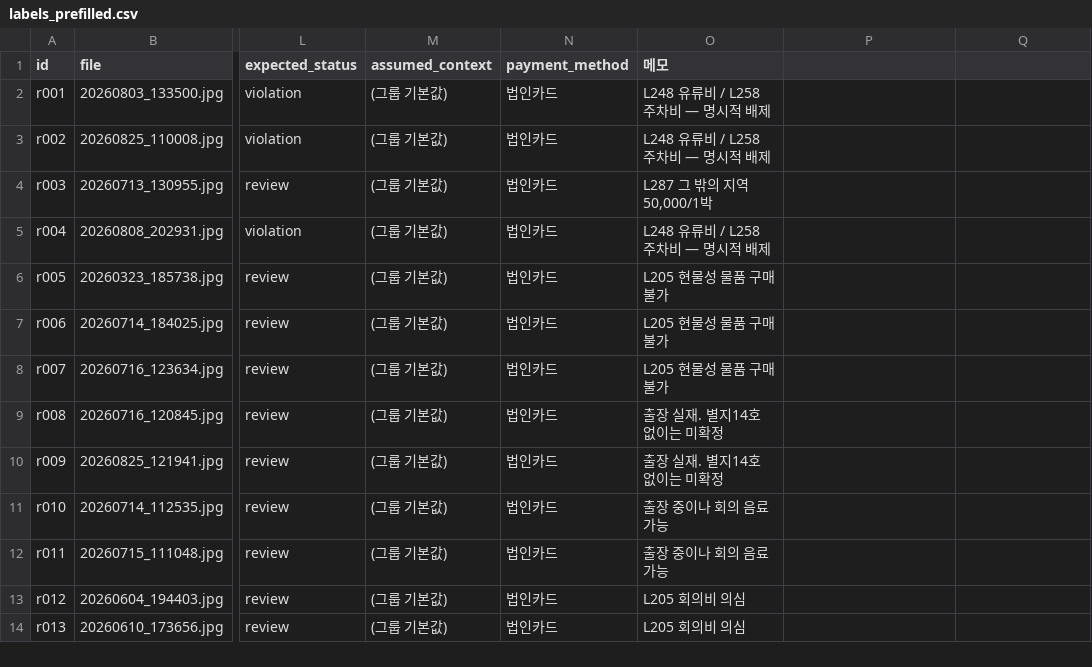
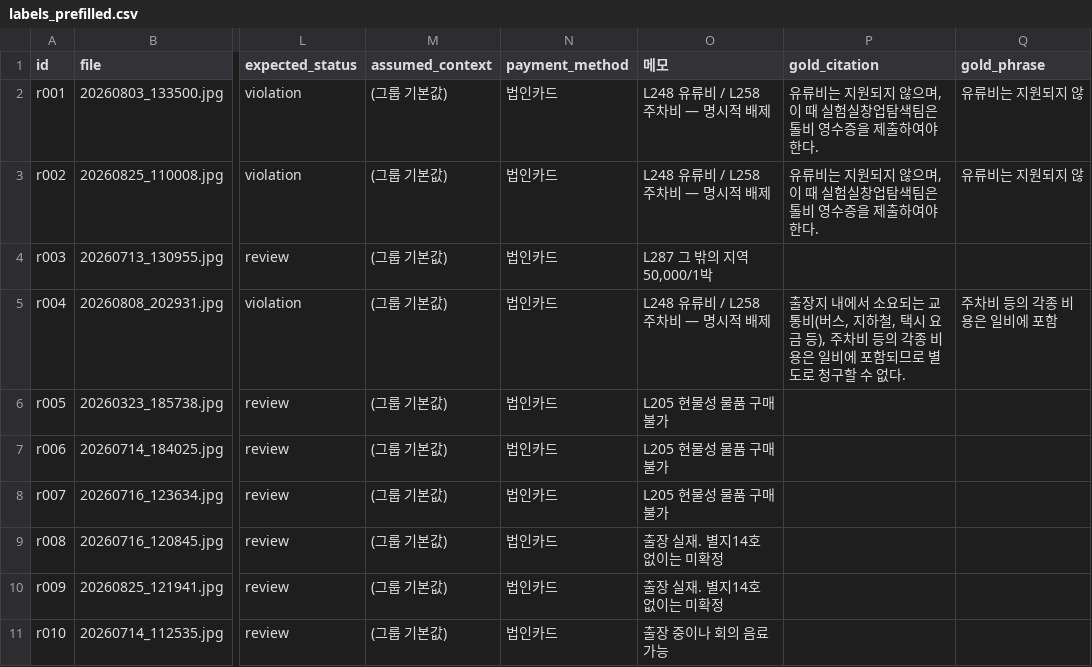
Before and after one commit to bellfollow/rag-expense-guide-bot, a CSV file: eval/labels_prefilled.csv, drawn as a sheet; only a part is shown, gaps mark what is left out; the shorter side is filled out with more unchanged rows; the diff names each change by its address in the sheet, - before the commit and + after, or states it on an @@ line.

Commit message:
feat(eval): citation 채점(P/F)을 score()에 추가하고 라벨에 정답 조항 컬럼 분리
정본 KPI "citation 정답 조항 인용 9/9"를 러너가 채점하지 않았다.
labels_prefilled.csv에 gold_citation/gold_phrase를 추가(지원불가 3행)하고,
score()가 id로 CSV를 조인해 P(핵심구절 포함, 주)·F(정답 문장 전체, 보조)를 출력한다.
flag 오답이나 citation 없음은 둘 다 오답. 독립 표본 = 3건 주석을 함께 출력.
queryfix_run1-3: P 9/9, F 7/9 / receipt·gatefix(틀린 조항): P·F 0/3.

chore(eval): citation 절의 독립 표본 주석 문구 수정

반복 횟수에 의존하지 않도록 "3건 × 3회" 표기를 제거하고
temperature 0 + 고정 쿼리라 반복 실행이 독립 표본이 아님을 명시.

```diff
--- a/eval/labels_prefilled.csv
+++ b/eval/labels_prefilled.csv
-P1: (empty)
+P1: gold_citation
-Q1: (empty)
+Q1: gold_phrase
-P2:P3 (gold_citation): (empty)
+P2:P3 (gold_citation): 유류비는 지원되지 않으며, 이 때 실험실창업탐색팀은 톨비 영수증을 제출하여야 한다.
-Q2:Q3 (gold_phrase): (empty)
+Q2:Q3 (gold_phrase): 유류비는 지원되지 않
-P5 (gold_citation): (empty)
+P5 (gold_citation): 출장지 내에서 소요되는 교통비(버스, 지하철, 택시 요금 등), 주차비 등의 각종 비용은 일비에 포함되므로 별도로 청구할 수 없다.
-Q5 (gold_phrase): (empty)
+Q5 (gold_phrase): 주차비 등의 각종 비용은 일비에 포함
```
Also changed, not shown: 1 other file.
